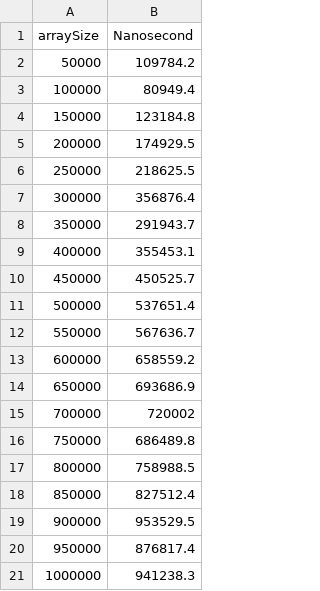
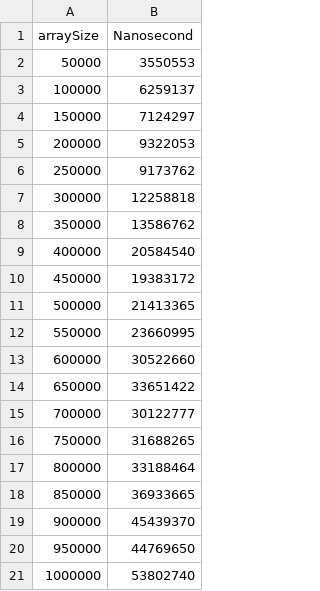
Before and after one commit to anhuiyang/algoalgorithm, a CSV file: recordRunTime.csv, drawn as a sheet.

```diff
--- a/recordRunTime.csv
+++ b/recordRunTime.csv
@@ -1,21 +1,21 @@
 arraySize,Nanosecond
-50000,109784.2
-100000,80949.4
-150000,123184.8
-200000,174929.5
-250000,218625.5
-300000,356876.4
-350000,291943.7
-400000,355453.1
-450000,450525.7
-500000,537651.4
-550000,567636.7
-600000,658559.2
-650000,693686.9
-700000,720002
-750000,686489.8
-800000,758988.5
-850000,827512.4
-900000,953529.5
-950000,876817.4
-1000000,941238.3
+50000,3550553
+100000,6259137
+150000,7124297
+200000,9322053
+250000,9173762
+300000,12258818
+350000,13586762
+400000,20584540
+450000,19383172
+500000,21413365
+550000,23660995
+600000,30522660
+650000,33651422
+700000,30122777
+750000,31688265
+800000,33188464
+850000,36933665
+900000,45439370
+950000,44769650
+1000000,53802740
```
Also changed, not shown: 11 other files.
